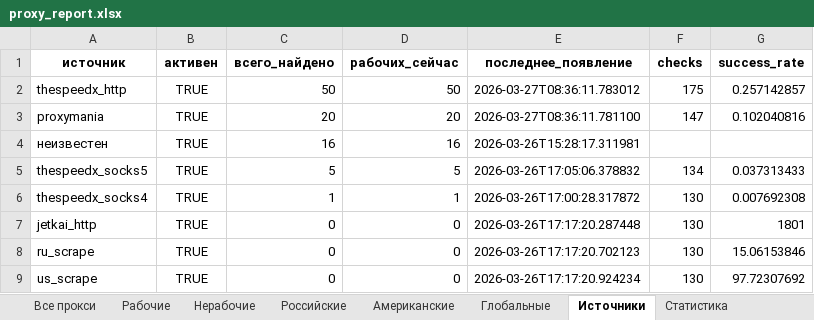
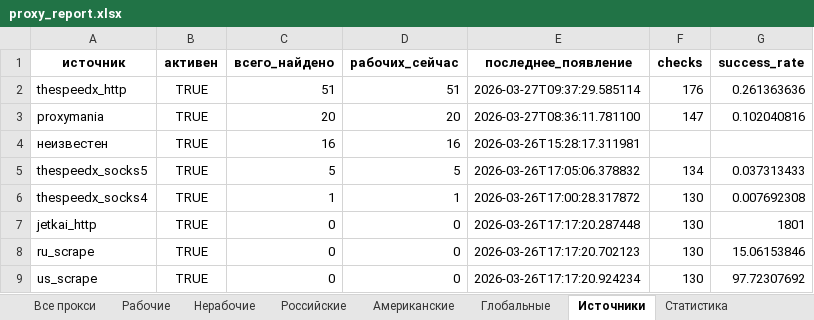
Before and after one commit to Ganjo1st/Proctor, an Excel workbook: reports/proxy_report.xlsx, sheet Источники, drawn as a sheet; values as stored, in another font and other column widths than the file's, no borders; the diff names each change by its address in the sheet, - before the commit and + after, or states it on an @@ line.

```diff
--- a/reports/proxy_report.xlsx (sheet Источники)
+++ b/reports/proxy_report.xlsx (sheet Источники)
-C2 (всего_найдено): 50
+C2 (всего_найдено): 51
-D2 (рабочих_сейчас): 50
+D2 (рабочих_сейчас): 51
-E2 (последнее_появление): 2026-03-27T08:36:11.783012
+E2 (последнее_появление): 2026-03-27T09:37:29.585114
-F2 (checks): 175
+F2 (checks): 176
-G2 (success_rate): 0.257142857
+G2 (success_rate): 0.261363636
```
Also changed, not shown: sheet Все прокси, sheet Рабочие, sheet Статистика.
